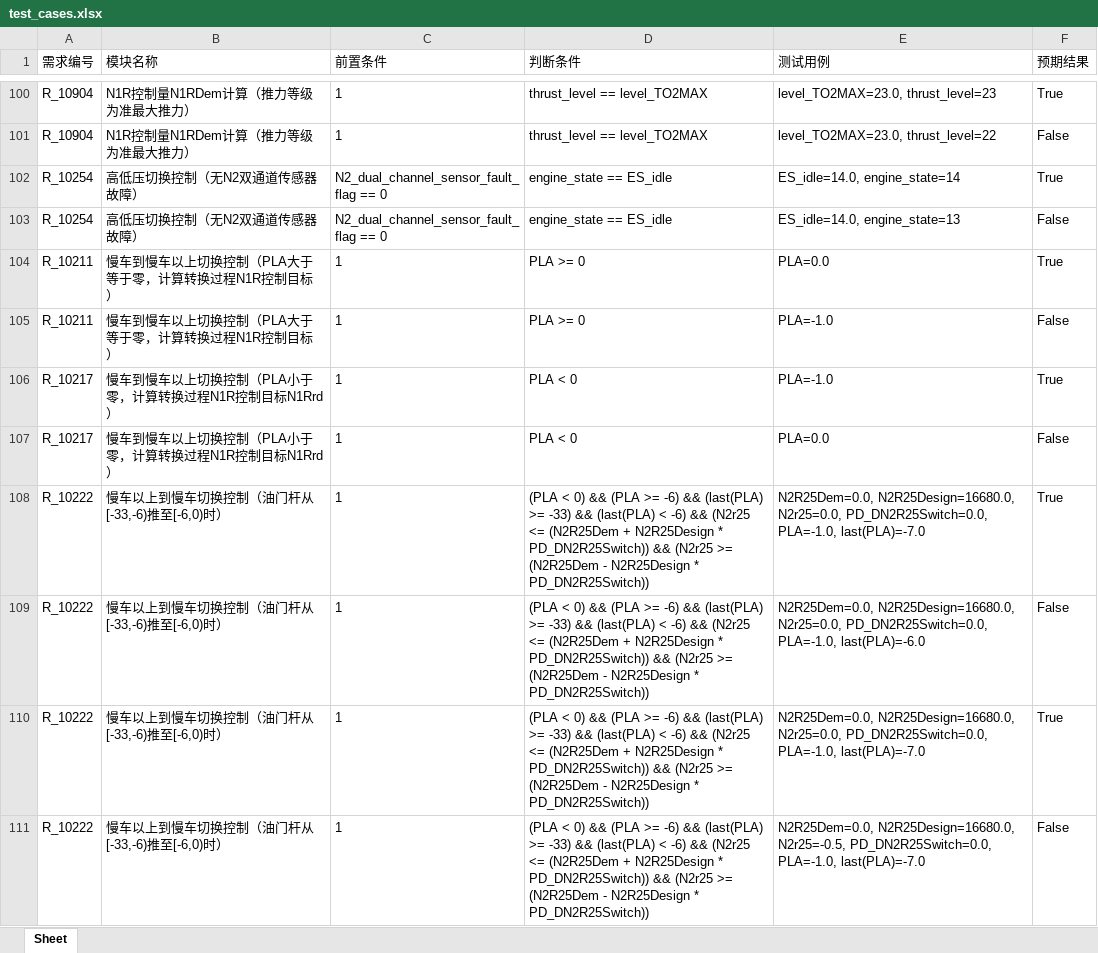
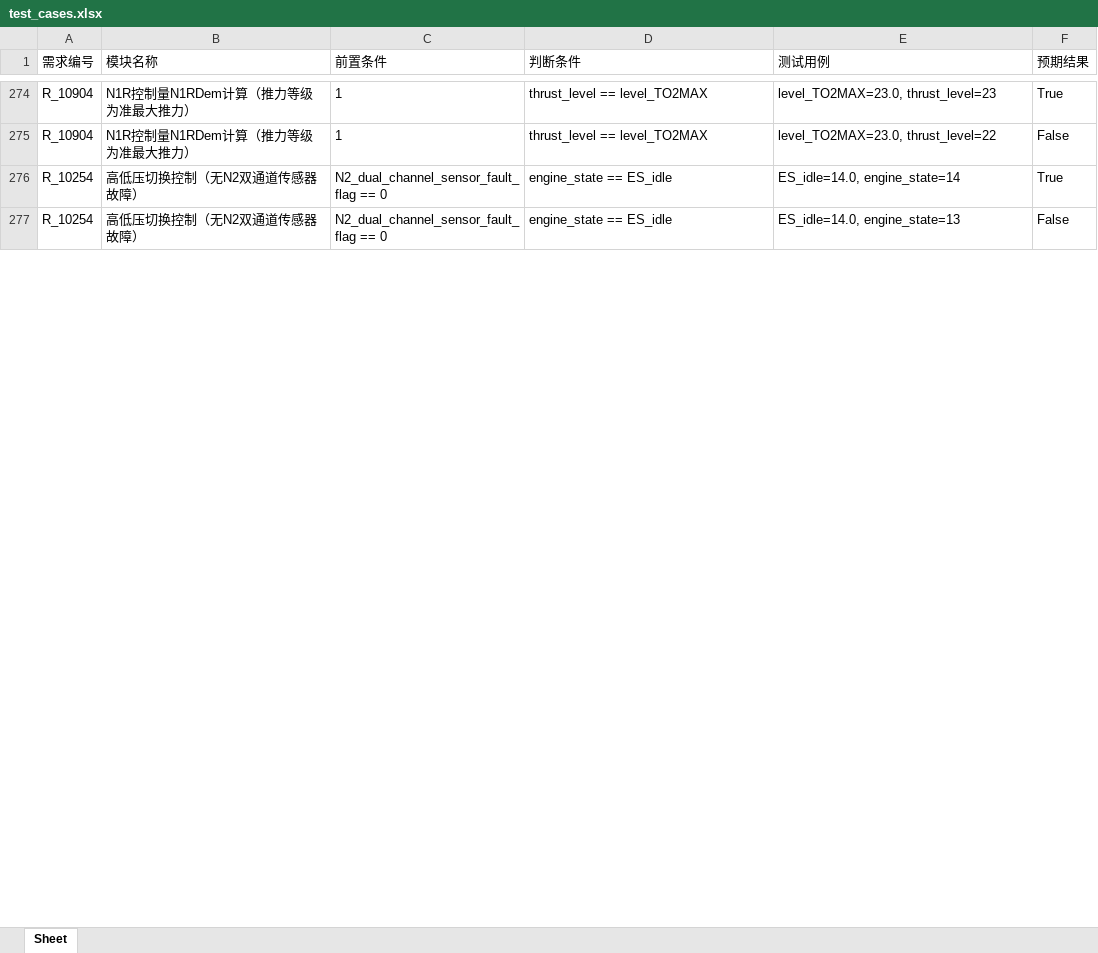
Before and after one commit to kosa-as/MCDC, an Excel workbook: test_cases.xlsx, sheet Sheet, drawn as a sheet; only a part is shown, gaps mark what is left out; values as stored, in another font and other column widths than the file's, no borders; removed rows and columns are numbered as before the commit, all else as after; the diff covers the shown part only; the diff names each change by its address in the sheet, - before the commit and + after, or states it on an @@ line.

```diff
--- a/test_cases.xlsx (sheet Sheet)
+++ b/test_cases.xlsx (sheet Sheet)
-row 104: R_10211 | 慢车到慢车以上切换控制（PLA大于等于零，计算转换过程N1R控制目标） | 1 | PLA >= 0 | PLA=0.0 | True
-row 105: R_10211 | 慢车到慢车以上切换控制（PLA大于等于零，计算转换过程N1R控制目标） | 1 | PLA >= 0 | PLA=-1.0 | False
-row 106: R_10217 | 慢车到慢车以上切换控制（PLA小于零，计算转换过程N1R控制目标N1Rrd） | 1 | PLA < 0 | PLA=-1.0 | True
-row 107: R_10217 | 慢车到慢车以上切换控制（PLA小于零，计算转换过程N1R控制目标N1Rrd） | 1 | PLA < 0 | PLA=0.0 | False
-row 108: R_10222 | 慢车以上到慢车切换控制（油门杆从[-33,-6)推至[-6,0)时） | 1 | (PLA < 0) && (PLA >= -6) && (last(PLA) >= -33) && (last(PLA) < -6) && (N2r25 <= (N2R25Dem + N2R25Design * PD_DN2R25Switch)) && (N2r25 >= (N2R25Dem - N2R25Design * PD_DN2R25Switch)) | N2R25Dem=0.0, N2R25Design=16680.0, N2r25=0.0, PD_DN2R25Switch=0.0, PLA=-1.0, last(PLA)=-7.0 | True
-row 109: R_10222 | 慢车以上到慢车切换控制（油门杆从[-33,-6)推至[-6,0)时） | 1 | (PLA < 0) && (PLA >= -6) && (last(PLA) >= -33) && (last(PLA) < -6) && (N2r25 <= (N2R25Dem + N2R25Design * PD_DN2R25Switch)) && (N2r25 >= (N2R25Dem - N2R25Design * PD_DN2R25Switch)) | N2R25Dem=0.0, N2R25Design=16680.0, N2r25=0.0, PD_DN2R25Switch=0.0, PLA=-1.0, last(PLA)=-6.0 | False
-row 110: R_10222 | 慢车以上到慢车切换控制（油门杆从[-33,-6)推至[-6,0)时） | 1 | (PLA < 0) && (PLA >= -6) && (last(PLA) >= -33) && (last(PLA) < -6) && (N2r25 <= (N2R25Dem + N2R25Design * PD_DN2R25Switch)) && (N2r25 >= (N2R25Dem - N2R25Design * PD_DN2R25Switch)) | N2R25Dem=0.0, N2R25Design=16680.0, N2r25=0.0, PD_DN2R25Switch=0.0, PLA=-1.0, last(PLA)=-7.0 | True
-row 111: R_10222 | 慢车以上到慢车切换控制（油门杆从[-33,-6)推至[-6,0)时） | 1 | (PLA < 0) && (PLA >= -6) && (last(PLA) >= -33) && (last(PLA) < -6) && (N2r25 <= (N2R25Dem + N2R25Design * PD_DN2R25Switch)) && (N2r25 >= (N2R25Dem - N2R25Design * PD_DN2R25Switch)) | N2R25Dem=0.0, N2R25Design=16680.0, N2r25=-0.5, PD_DN2R25Switch=0.0, PLA=-1.0, last(PLA)=-7.0 | False
```
Also changed, not shown: 210 added rows, 20 removed rows and 19 edited cells elsewhere in this sheet, 4 other files.
